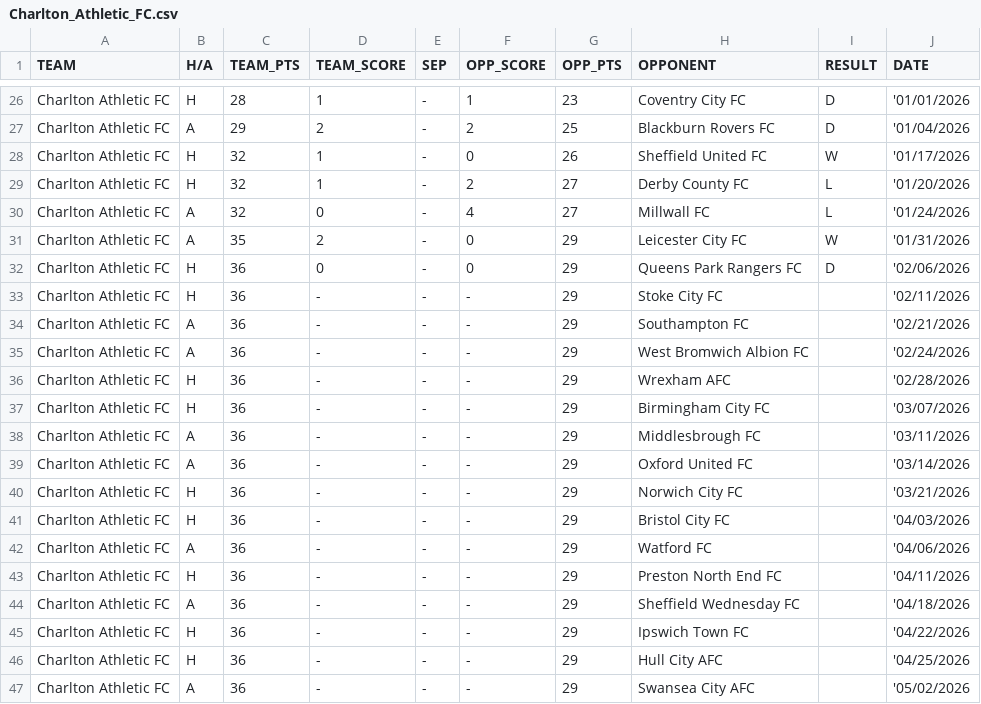
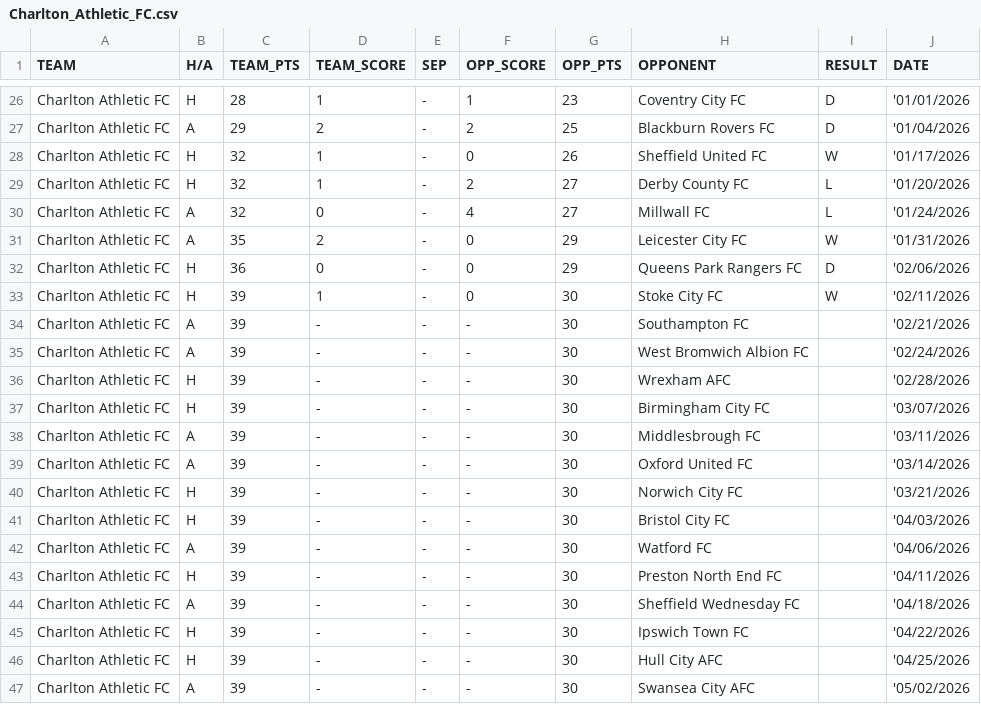
Before and after one commit to f0niks/championship-data, a CSV file: Charlton_Athletic_FC.csv, drawn as a sheet; only a part is shown, gaps mark what is left out.

```diff
--- a/Charlton_Athletic_FC.csv
+++ b/Charlton_Athletic_FC.csv
@@ -32,16 +32,16 @@ Charlton Athletic FC,A,35,2,-,0,29,Leicester City FC,W,'01/31/2026
 Charlton Athletic FC,H,36,0,-,0,29,Queens Park Rangers FC,D,'02/06/2026
-Charlton Athletic FC,H,36,-,-,-,29,Stoke City FC,,'02/11/2026
-Charlton Athletic FC,A,36,-,-,-,29,Southampton FC,,'02/21/2026
-Charlton Athletic FC,A,36,-,-,-,29,West Bromwich Albion FC,,'02/24/2026
-Charlton Athletic FC,H,36,-,-,-,29,Wrexham AFC,,'02/28/2026
-Charlton Athletic FC,H,36,-,-,-,29,Birmingham City FC,,'03/07/2026
-Charlton Athletic FC,A,36,-,-,-,29,Middlesbrough FC,,'03/11/2026
-Charlton Athletic FC,A,36,-,-,-,29,Oxford United FC,,'03/14/2026
-Charlton Athletic FC,H,36,-,-,-,29,Norwich City FC,,'03/21/2026
-Charlton Athletic FC,H,36,-,-,-,29,Bristol City FC,,'04/03/2026
-Charlton Athletic FC,A,36,-,-,-,29,Watford FC,,'04/06/2026
-Charlton Athletic FC,H,36,-,-,-,29,Preston North End FC,,'04/11/2026
-Charlton Athletic FC,A,36,-,-,-,29,Sheffield Wednesday FC,,'04/18/2026
-Charlton Athletic FC,H,36,-,-,-,29,Ipswich Town FC,,'04/22/2026
-Charlton Athletic FC,H,36,-,-,-,29,Hull City AFC,,'04/25/2026
-Charlton Athletic FC,A,36,-,-,-,29,Swansea City AFC,,'05/02/2026
+Charlton Athletic FC,H,39,1,-,0,30,Stoke City FC,W,'02/11/2026
+Charlton Athletic FC,A,39,-,-,-,30,Southampton FC,,'02/21/2026
+Charlton Athletic FC,A,39,-,-,-,30,West Bromwich Albion FC,,'02/24/2026
+Charlton Athletic FC,H,39,-,-,-,30,Wrexham AFC,,'02/28/2026
+Charlton Athletic FC,H,39,-,-,-,30,Birmingham City FC,,'03/07/2026
+Charlton Athletic FC,A,39,-,-,-,30,Middlesbrough FC,,'03/11/2026
+Charlton Athletic FC,A,39,-,-,-,30,Oxford United FC,,'03/14/2026
+Charlton Athletic FC,H,39,-,-,-,30,Norwich City FC,,'03/21/2026
+Charlton Athletic FC,H,39,-,-,-,30,Bristol City FC,,'04/03/2026
+Charlton Athletic FC,A,39,-,-,-,30,Watford FC,,'04/06/2026
+Charlton Athletic FC,H,39,-,-,-,30,Preston North End FC,,'04/11/2026
+Charlton Athletic FC,A,39,-,-,-,30,Sheffield Wednesday FC,,'04/18/2026
+Charlton Athletic FC,H,39,-,-,-,30,Ipswich Town FC,,'04/22/2026
+Charlton Athletic FC,H,39,-,-,-,30,Hull City AFC,,'04/25/2026
+Charlton Athletic FC,A,39,-,-,-,30,Swansea City AFC,,'05/02/2026
```
Also changed, not shown: Birmingham_City_FC.csv, Blackburn_Rovers_FC.csv, 20 other files.
